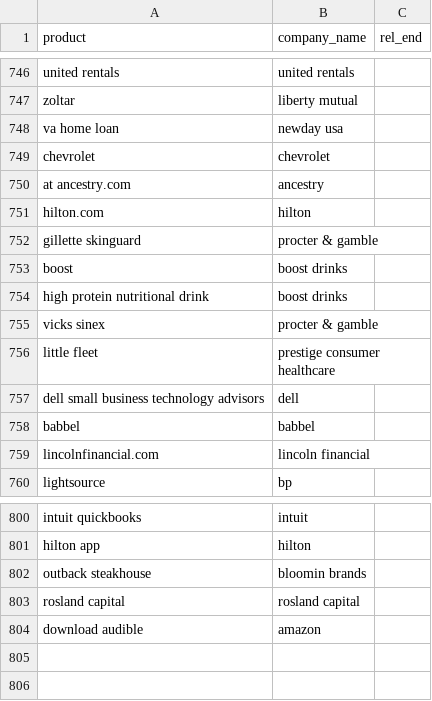
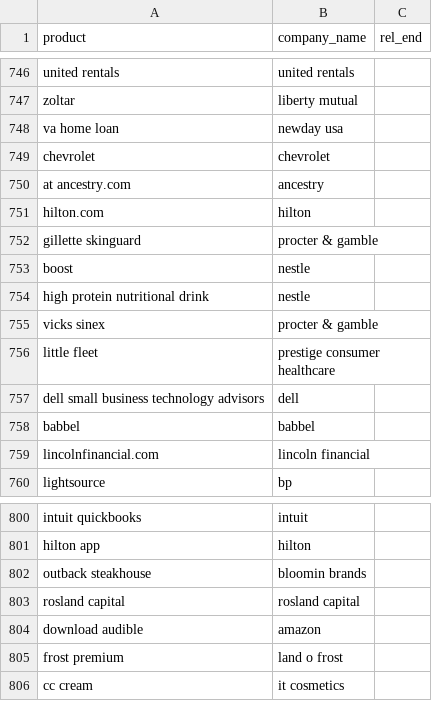
Before and after one commit to responsibleads/responsibleads.github.io, a CSV file: data/products.csv, drawn as a sheet; only a part is shown, gaps mark what is left out; the diff names each change by its address in the sheet, - before the commit and + after, or states it on an @@ line.

```diff
--- a/data/products.csv
+++ b/data/products.csv
-B753:B754 (company_name): boost drinks
+B753:B754 (company_name): nestle
+row 805: frost premium | land o frost
+row 806: cc cream | it cosmetics
```
Also changed, not shown: data/companies.csv, data/exclude.csv, 3 other files.
